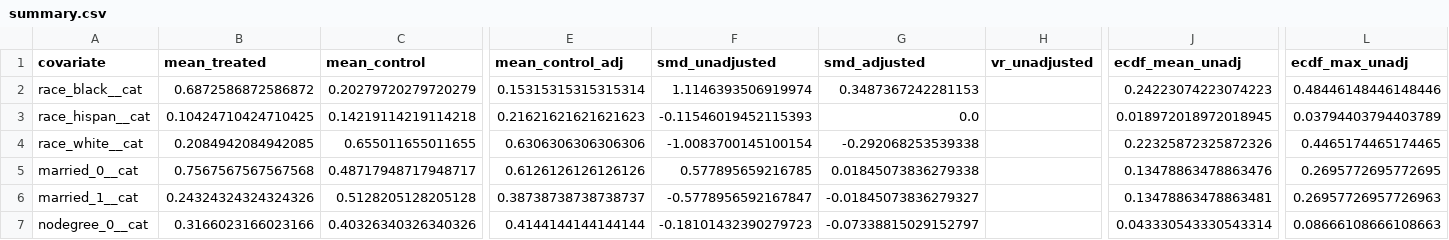
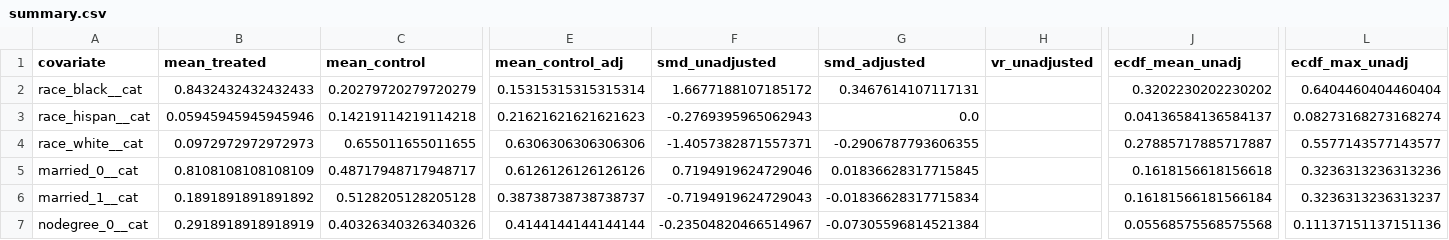
Before and after one commit to oneilsh/brpmatch, a CSV file: example/1to3_no_replacement_mahalanobis/summary.csv, drawn as a sheet; only a part is shown, gaps mark what is left out; the diff covers the shown part only; the diff names each change by its address in the sheet, - before the commit and + after, or states it on an @@ line.

```diff
--- a/example/1to3_no_replacement_mahalanobis/summary.csv
+++ b/example/1to3_no_replacement_mahalanobis/summary.csv
-B2 (mean_treated): 0.6872586872586872
+B2 (mean_treated): 0.8432432432432433
-F2 (smd_unadjusted): 1.1146393506919974
+F2 (smd_unadjusted): 1.6677188107185172
-G2 (smd_adjusted): 0.3487367242281153
+G2 (smd_adjusted): 0.3467614107117131
-J2 (ecdf_mean_unadj): 0.24223074223074223
+J2 (ecdf_mean_unadj): 0.3202230202230202
-L2 (ecdf_max_unadj): 0.48446148446148446
+L2 (ecdf_max_unadj): 0.6404460404460404
-B3 (mean_treated): 0.10424710424710425
+B3 (mean_treated): 0.05945945945945946
-F3 (smd_unadjusted): -0.11546019452115393
+F3 (smd_unadjusted): -0.2769395965062943
-J3 (ecdf_mean_unadj): 0.018972018972018945
+J3 (ecdf_mean_unadj): 0.04136584136584137
-L3 (ecdf_max_unadj): 0.03794403794403789
+L3 (ecdf_max_unadj): 0.08273168273168274
-B4 (mean_treated): 0.2084942084942085
+B4 (mean_treated): 0.0972972972972973
-F4 (smd_unadjusted): -1.0083700145100154
+F4 (smd_unadjusted): -1.4057382871557371
-G4 (smd_adjusted): -0.292068253539338
+G4 (smd_adjusted): -0.2906787793606355
-J4 (ecdf_mean_unadj): 0.22325872325872326
+J4 (ecdf_mean_unadj): 0.27885717885717887
-L4 (ecdf_max_unadj): 0.4465174465174465
+L4 (ecdf_max_unadj): 0.5577143577143577
-B5 (mean_treated): 0.7567567567567568
+B5 (mean_treated): 0.8108108108108109
-F5 (smd_unadjusted): 0.577895659216785
+F5 (smd_unadjusted): 0.7194919624729046
-G5 (smd_adjusted): 0.01845073836279338
+G5 (smd_adjusted): 0.01836628317715845
-J5 (ecdf_mean_unadj): 0.13478863478863476
+J5 (ecdf_mean_unadj): 0.1618156618156618
-L5 (ecdf_max_unadj): 0.2695772695772695
+L5 (ecdf_max_unadj): 0.3236313236313236
-B6 (mean_treated): 0.24324324324324326
+B6 (mean_treated): 0.1891891891891892
-F6 (smd_unadjusted): -0.5778956592167847
+F6 (smd_unadjusted): -0.7194919624729043
-G6 (smd_adjusted): -0.01845073836279327
+G6 (smd_adjusted): -0.01836628317715834
-J6 (ecdf_mean_unadj): 0.13478863478863481
+J6 (ecdf_mean_unadj): 0.16181566181566184
-L6 (ecdf_max_unadj): 0.26957726957726963
+L6 (ecdf_max_unadj): 0.3236313236313237
-B7 (mean_treated): 0.3166023166023166
+B7 (mean_treated): 0.2918918918918919
-F7 (smd_unadjusted): -0.18101432390279723
+F7 (smd_unadjusted): -0.23504820466514967
-G7 (smd_adjusted): -0.07338815029152797
+G7 (smd_adjusted): -0.07305596814521384
-J7 (ecdf_mean_unadj): 0.043330543330543314
+J7 (ecdf_mean_unadj): 0.05568575568575568
-L7 (ecdf_max_unadj): 0.08666108666108663
+L7 (ecdf_max_unadj): 0.11137151137151136
```
Also changed, not shown: 36 edited cells elsewhere in this file, example/1to1_euclidean/summary.csv, example/1to1_mahalanobis/summary.csv, 57 other files.
